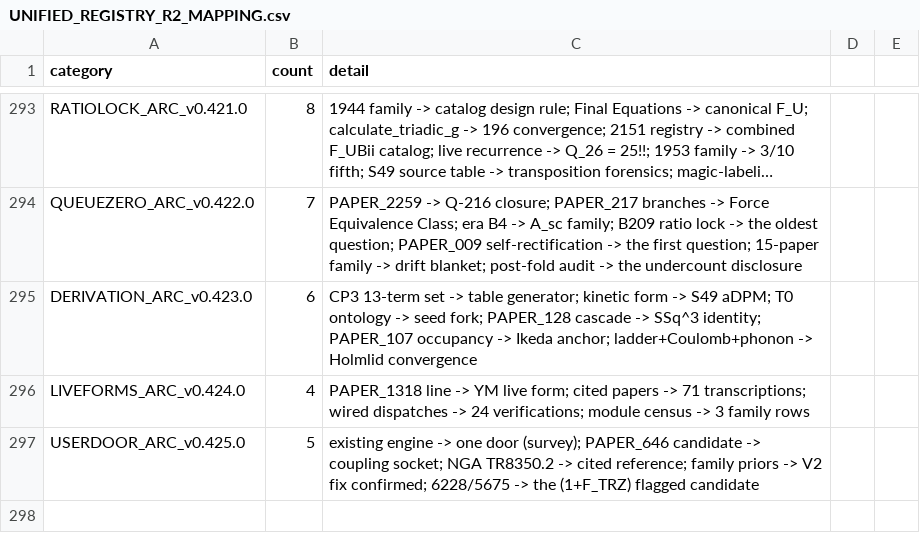
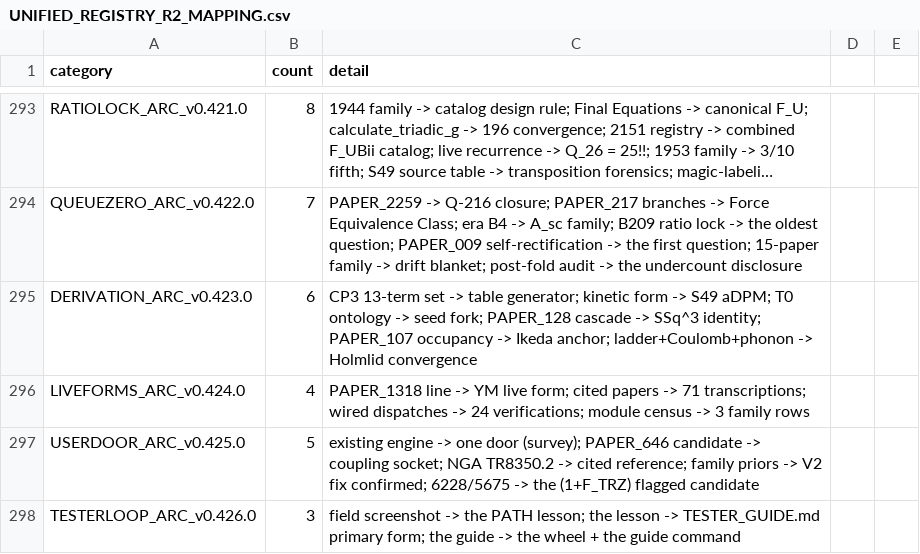
Before and after one commit to Daniel8Murphy0007/Star-Magic-Program, a CSV file: UNIFIED_REGISTRY_R2_MAPPING.csv, drawn as a sheet; only a part is shown, gaps mark what is left out; long unchanged cells end in ….

```diff
--- a/UNIFIED_REGISTRY_R2_MAPPING.csv
+++ b/UNIFIED_REGISTRY_R2_MAPPING.csv
@@ -297 +297,2 @@ LIVEFORMS_ARC_v0.424.0,4,PAPER_1318 line -> YM live form; cited papers -> 71 tra
 USERDOOR_ARC_v0.425.0,5,existing engine -> one door (survey); PAPER_646 candidate -> coupling socket; NGA TR8350.2 -> cited reference; family priors -> V2 fix confirmed; 6228/5675 -> the (1+F_TRZ) flagged candidate
+TESTERLOOP_ARC_v0.426.0,3,field screenshot -> the PATH lesson; the lesson -> TESTER_GUIDE.md primary form; the guide -> the wheel + the guide command
```
Also changed, not shown: UNIFIED_REGISTRY_DUPLICATES.csv, UNIFIED_REGISTRY_GAPS.csv, 17 other files.
